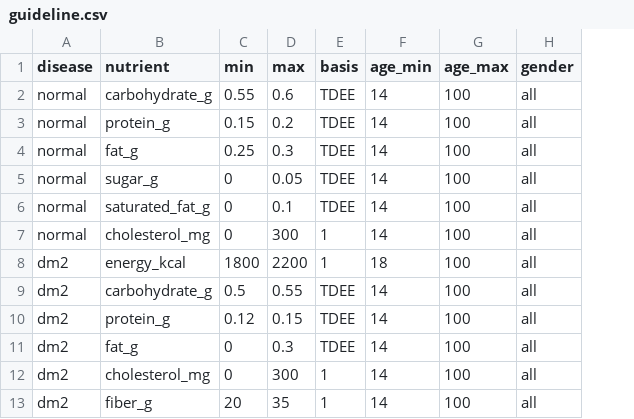
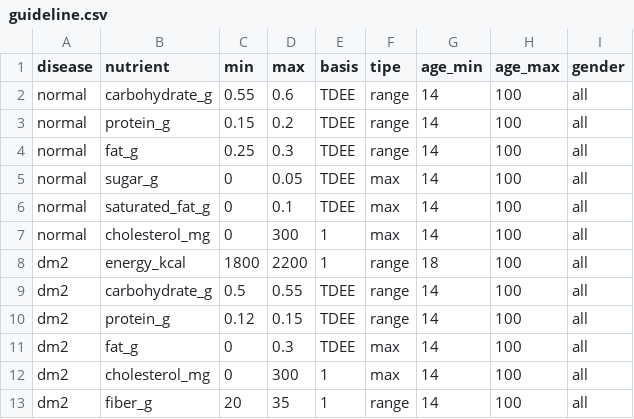
Before and after one commit to dickyfp6/chronobite, a CSV file: A. Data/Data Raw/guideline.csv, drawn as a sheet; only a part is shown; the diff names each change by its address in the sheet, - before the commit and + after, or states it on an @@ line.

```diff
--- a/A. Data/Data Raw/guideline.csv
+++ b/A. Data/Data Raw/guideline.csv
+column F (tipe), rows 2-13: range | range | range | max | max | max | range | range | range | max | max | range
```
Also changed, not shown: A. Data/Data Raw/dri_micro.csv, 8 other files.
